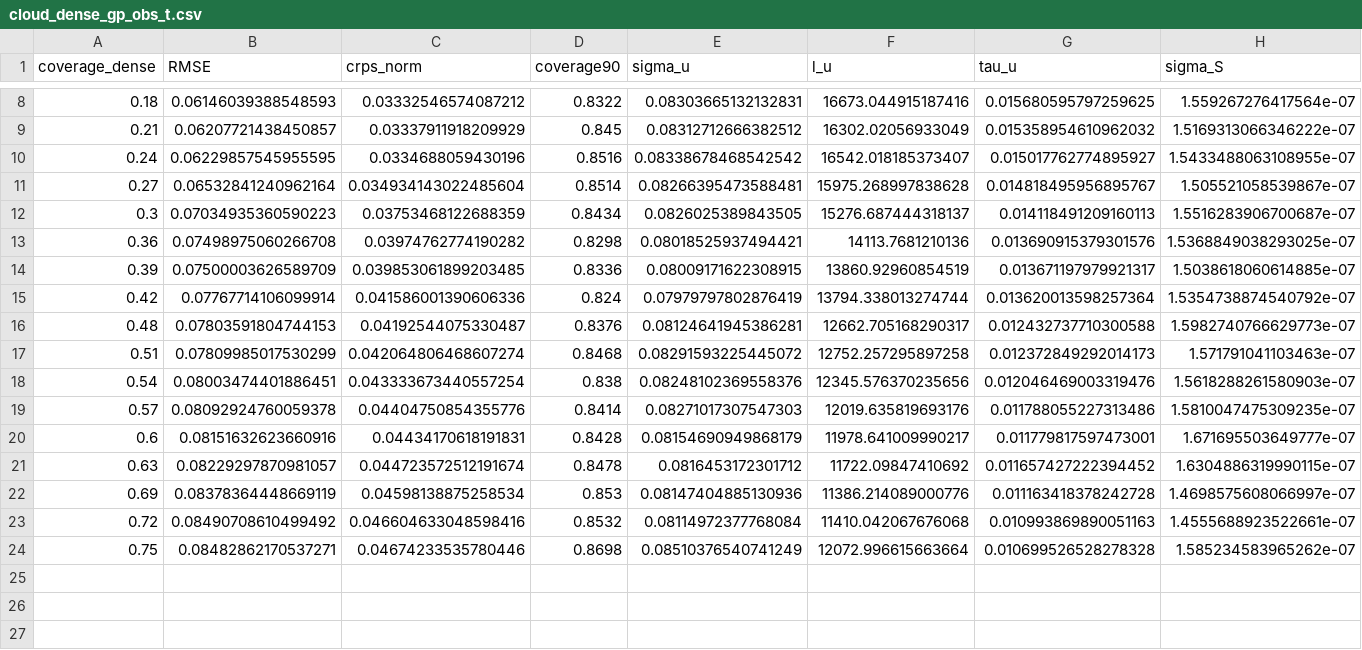
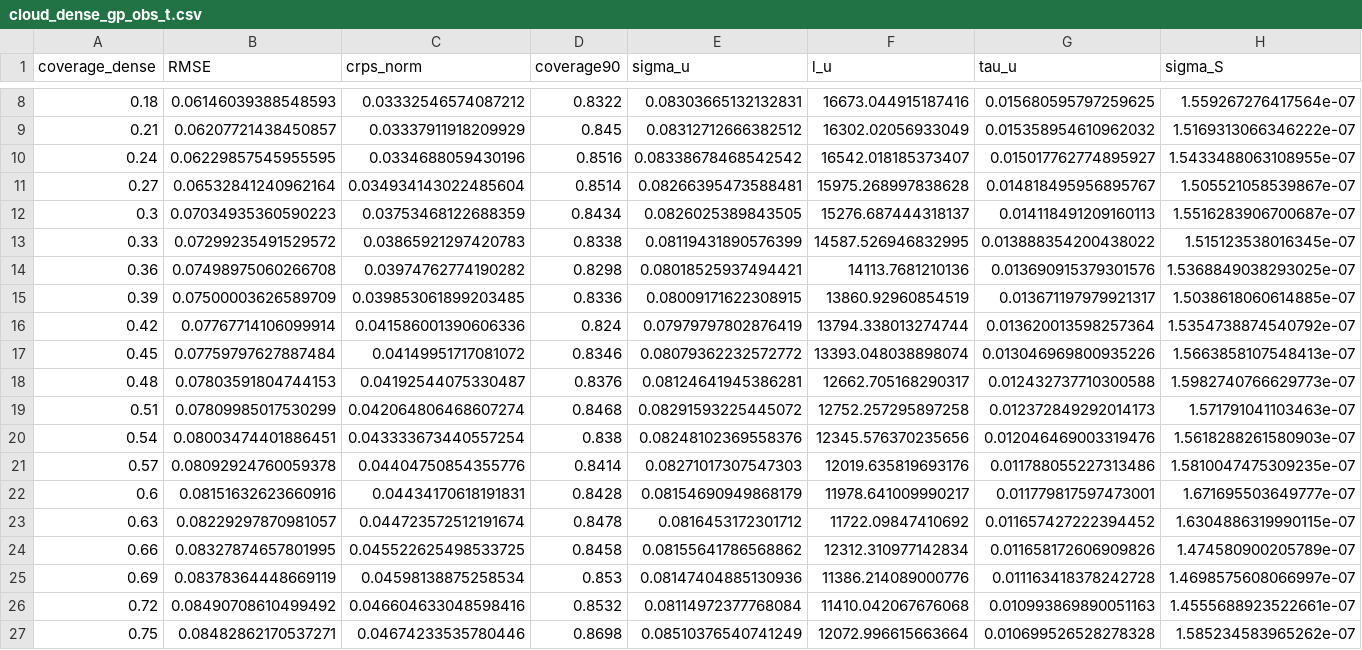
Before and after one commit to rdkreij/inversion-sst-gp, a CSV file: 2_covariance_parameter_estimation/outputs/cloud_dense_gp_obs_t.csv, drawn as a sheet; only a part is shown, gaps mark what is left out; rows hold the shown columns only; the diff names each change by its address in the sheet, - before the commit and + after, or states it on an @@ line.

```diff
--- a/2_covariance_parameter_estimation/outputs/cloud_dense_gp_obs_t.csv
+++ b/2_covariance_parameter_estimation/outputs/cloud_dense_gp_obs_t.csv
+row 13: 0.33 | 0.07299235491529572 | 0.03865921297420783 | 0.8338 | 0.08119431890576399 | 14587.526946832995 | 0.013888354200438022 | 1.515123538016345e-07
+row 17: 0.45 | 0.07759797627887484 | 0.04149951717081072 | 0.8346 | 0.08079362232572772 | 13393.048038898074 | 0.013046969800935226 | 1.5663858107548413e-07
+row 24: 0.66 | 0.08327874657801995 | 0.045522625498533725 | 0.8458 | 0.08155641786568862 | 12312.310977142834 | 0.011658172606909826 | 1.474580900205789e-07
```
Also changed, not shown: 2_covariance_parameter_estimation/outputs/cloud_dense_gp_num_t.csv, 2_covariance_parameter_estimation/outputs/cloud_sparse_gp_num_t.csv, 39 other files.
